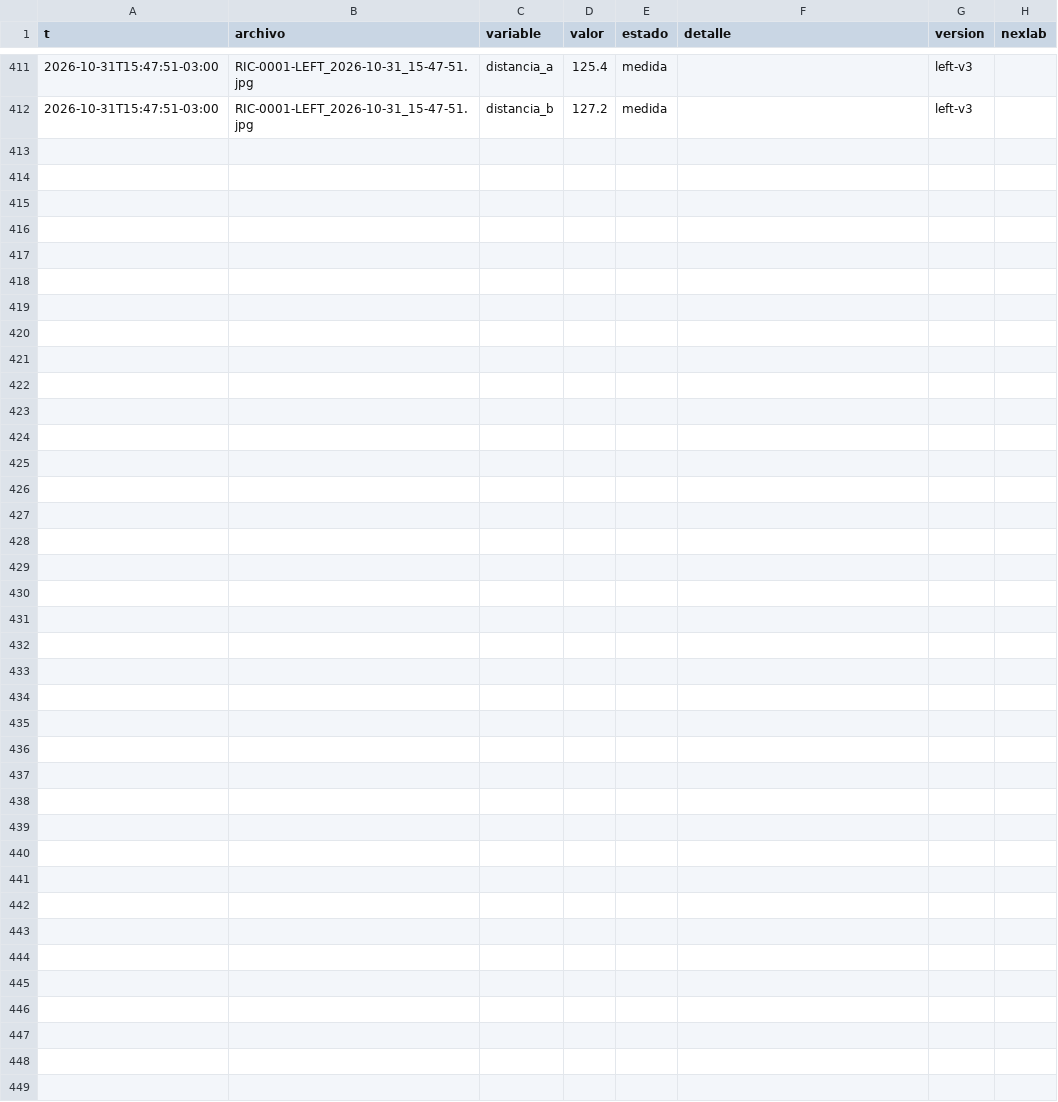
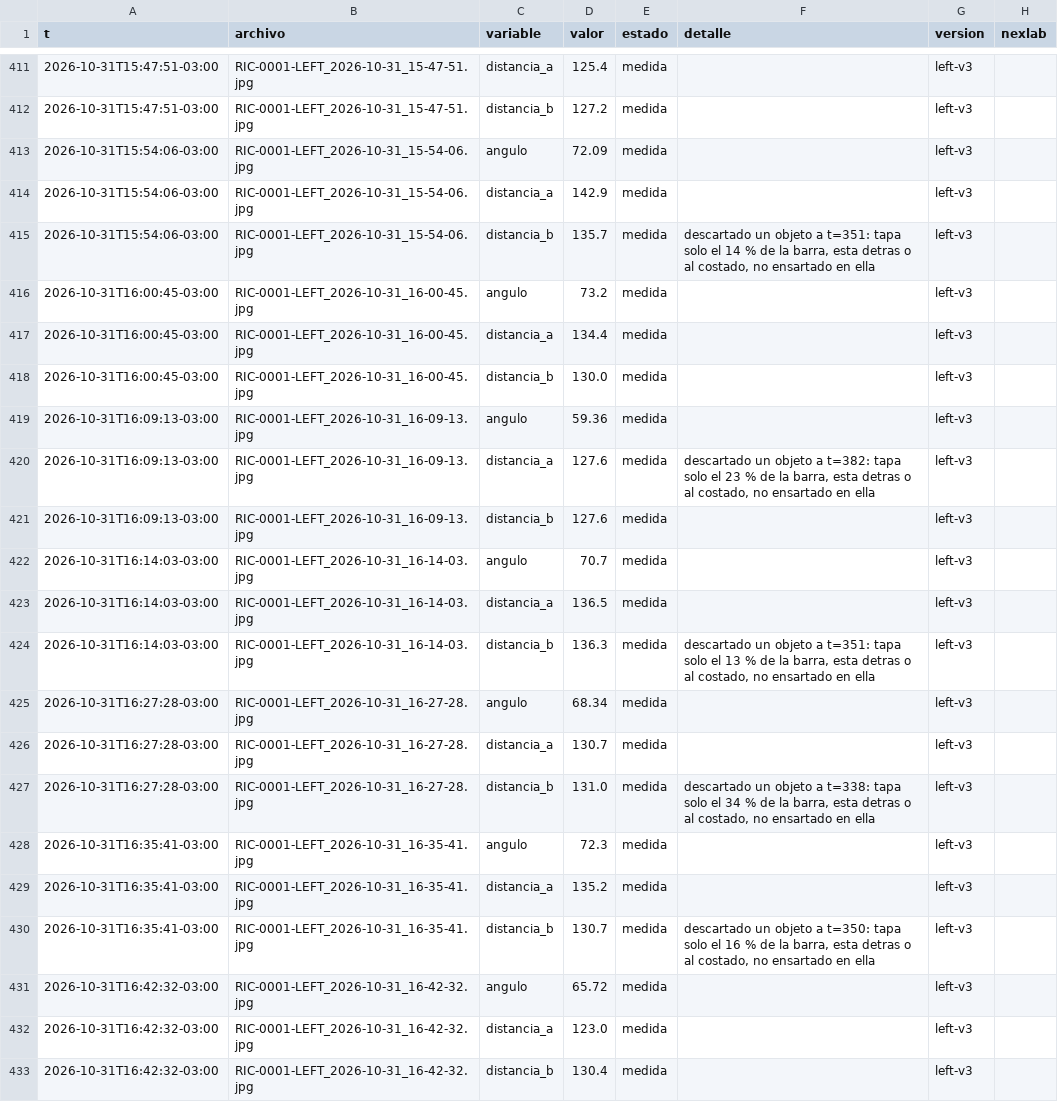
Before and after one commit to Andyyff/tesis-saman, a CSV file: datos/lecturas/left/2026-10-31.csv, drawn as a sheet; only a part is shown, gaps mark what is left out.

```diff
--- a/datos/lecturas/left/2026-10-31.csv
+++ b/datos/lecturas/left/2026-10-31.csv
@@ -412 +412,22 @@ t,archivo,variable,valor,estado,detalle,version,nexlab
 2026-10-31T15:47:51-03:00,RIC-0001-LEFT_2026-10-31_15-47-51.jpg,distancia_b,127.2,medida,,left-v3,
+2026-10-31T15:54:06-03:00,RIC-0001-LEFT_2026-10-31_15-54-06.jpg,angulo,72.09,medida,,left-v3,
+2026-10-31T15:54:06-03:00,RIC-0001-LEFT_2026-10-31_15-54-06.jpg,distancia_a,142.9,medida,,left-v3,
+2026-10-31T15:54:06-03:00,RIC-0001-LEFT_2026-10-31_15-54-06.jpg,distancia_b,135.7,medida,"descartado un objeto a t=351: tapa solo el 14 % de la barra, esta detras o al costado, no ensartado en ella",left-v3,
+2026-10-31T16:00:45-03:00,RIC-0001-LEFT_2026-10-31_16-00-45.jpg,angulo,73.2,medida,,left-v3,
+2026-10-31T16:00:45-03:00,RIC-0001-LEFT_2026-10-31_16-00-45.jpg,distancia_a,134.4,medida,,left-v3,
+2026-10-31T16:00:45-03:00,RIC-0001-LEFT_2026-10-31_16-00-45.jpg,distancia_b,130.0,medida,,left-v3,
+2026-10-31T16:09:13-03:00,RIC-0001-LEFT_2026-10-31_16-09-13.jpg,angulo,59.36,medida,,left-v3,
+2026-10-31T16:09:13-03:00,RIC-0001-LEFT_2026-10-31_16-09-13.jpg,distancia_a,127.6,medida,"descartado un objeto a t=382: tapa solo el 23 % de la barra, esta detras o al costado, no ensartado en ella",left-v3,
+2026-10-31T16:09:13-03:00,RIC-0001-LEFT_2026-10-31_16-09-13.jpg,distancia_b,127.6,medida,,left-v3,
+2026-10-31T16:14:03-03:00,RIC-0001-LEFT_2026-10-31_16-14-03.jpg,angulo,70.7,medida,,left-v3,
+2026-10-31T16:14:03-03:00,RIC-0001-LEFT_2026-10-31_16-14-03.jpg,distancia_a,136.5,medida,,left-v3,
+2026-10-31T16:14:03-03:00,RIC-0001-LEFT_2026-10-31_16-14-03.jpg,distancia_b,136.3,medida,"descartado un objeto a t=351: tapa solo el 13 % de la barra, esta detras o al costado, no ensartado en ella",left-v3,
+2026-10-31T16:27:28-03:00,RIC-0001-LEFT_2026-10-31_16-27-28.jpg,angulo,68.34,medida,,left-v3,
+2026-10-31T16:27:28-03:00,RIC-0001-LEFT_2026-10-31_16-27-28.jpg,distancia_a,130.7,medida,,left-v3,
+2026-10-31T16:27:28-03:00,RIC-0001-LEFT_2026-10-31_16-27-28.jpg,distancia_b,131.0,medida,"descartado un objeto a t=338: tapa solo el 34 % de la barra, esta detras o al costado, no ensartado en ella",left-v3,
+2026-10-31T16:35:41-03:00,RIC-0001-LEFT_2026-10-31_16-35-41.jpg,angulo,72.3,medida,,left-v3,
+2026-10-31T16:35:41-03:00,RIC-0001-LEFT_2026-10-31_16-35-41.jpg,distancia_a,135.2,medida,,left-v3,
+2026-10-31T16:35:41-03:00,RIC-0001-LEFT_2026-10-31_16-35-41.jpg,distancia_b,130.7,medida,"descartado un objeto a t=350: tapa solo el 16 % de la barra, esta detras o al costado, no ensartado en ella",left-v3,
+2026-10-31T16:42:32-03:00,RIC-0001-LEFT_2026-10-31_16-42-32.jpg,angulo,65.72,medida,,left-v3,
+2026-10-31T16:42:32-03:00,RIC-0001-LEFT_2026-10-31_16-42-32.jpg,distancia_a,123.0,medida,,left-v3,
+2026-10-31T16:42:32-03:00,RIC-0001-LEFT_2026-10-31_16-42-32.jpg,distancia_b,130.4,medida,,left-v3,
```
Also changed, not shown: datos/lecturas/amp/2026-10-31.csv, datos/lecturas/clima/2026-10-31.csv, 8 other files.
